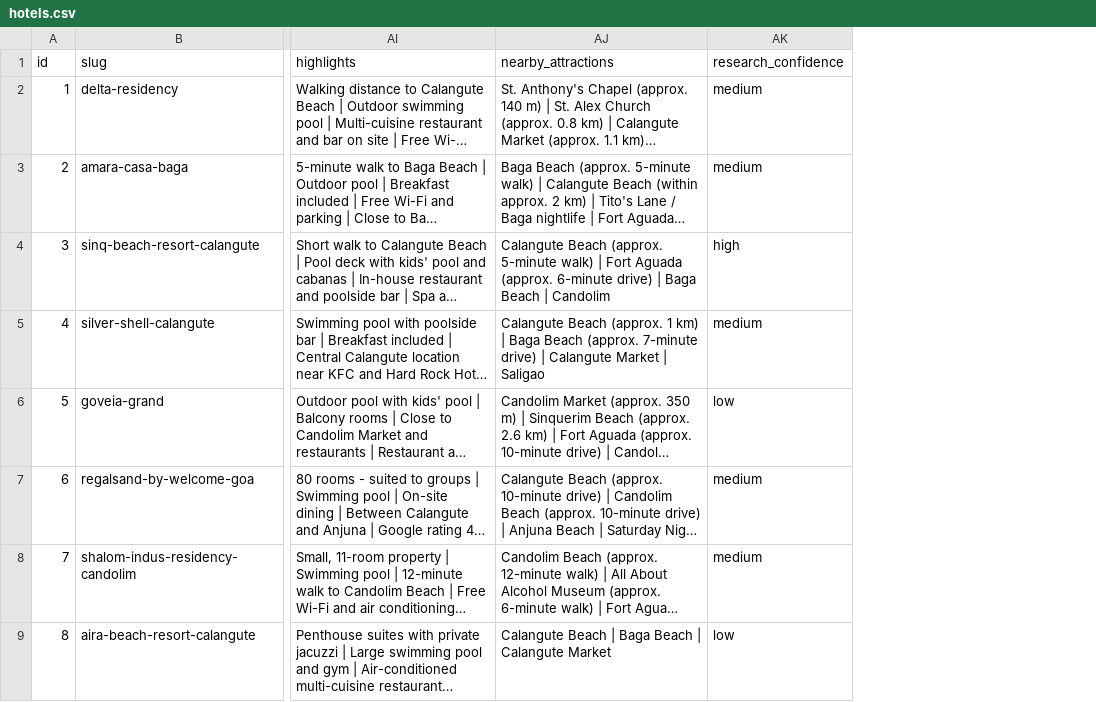
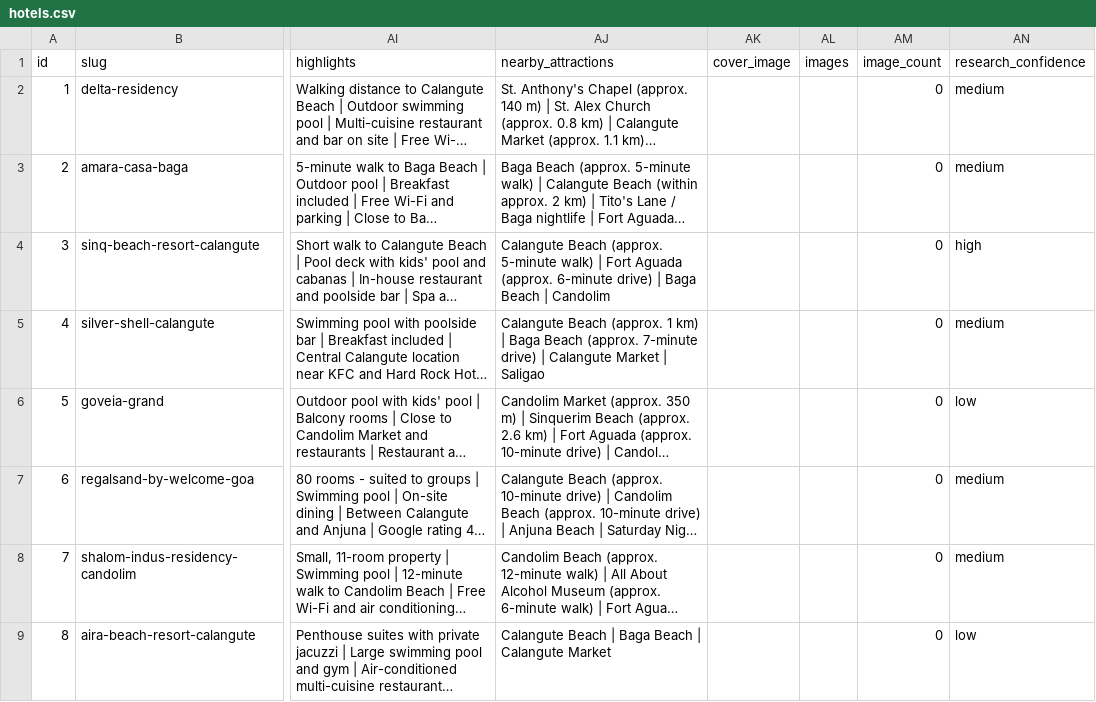
Before and after one commit to aiwithshivayadav/first, a CSV file: data/hotels.csv, drawn as a sheet; only a part is shown, gaps mark what is left out; long unchanged cells end in …; the diff names each change by its address in the sheet, - before the commit and + after, or states it on an @@ line.

```diff
--- a/data/hotels.csv
+++ b/data/hotels.csv
+column AK (cover_image), empty
+column AL (images), empty
+column AM (image_count), rows 2-9: all 0
```
Also changed, not shown: 42 other files.
